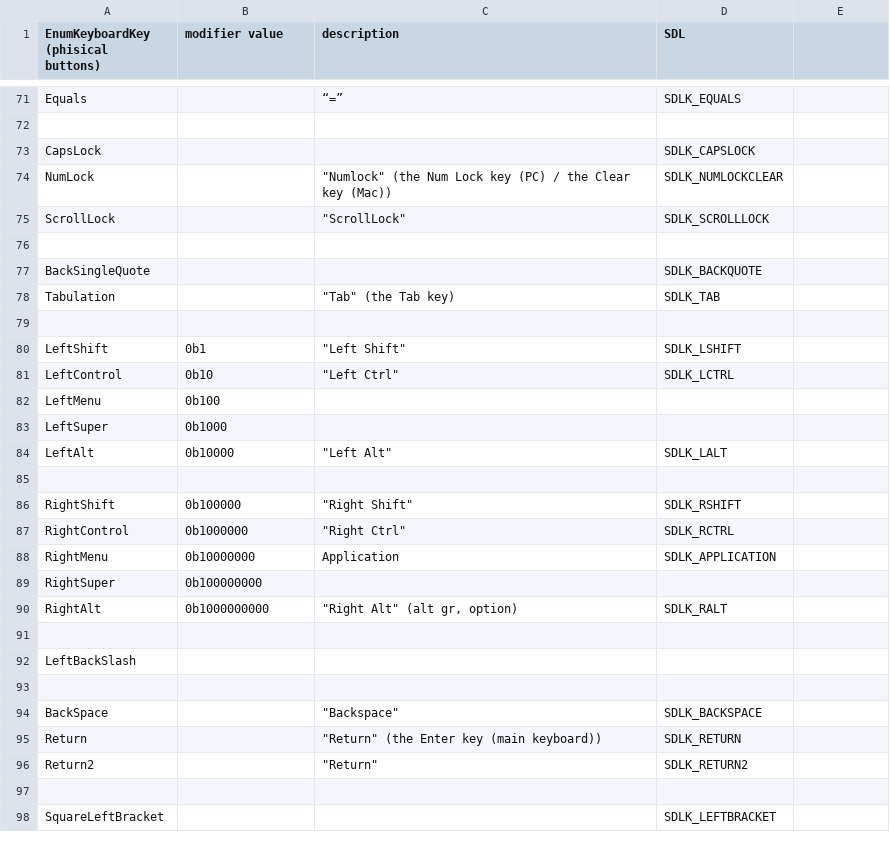
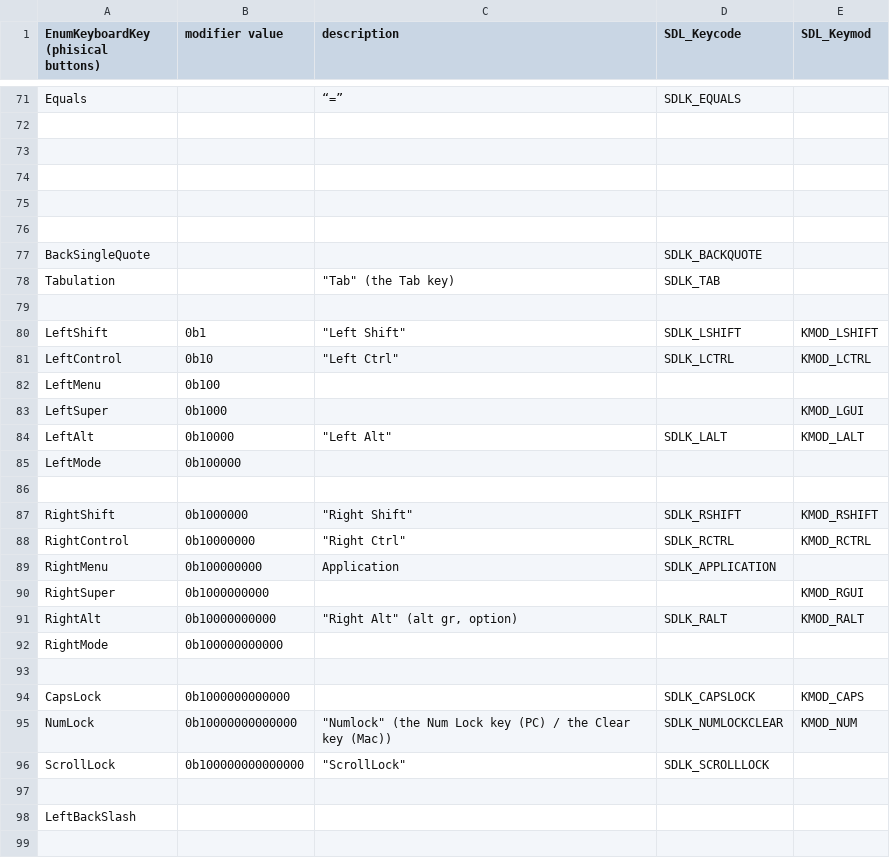
Before and after one commit to AnimusPEXUS/dtk, a CSV file: source/dtk/types/KeyboardSourcesGenerator/KeyInfo.csv, drawn as a sheet; only a part is shown, gaps mark what is left out; the shorter side is filled out with more unchanged rows; addresses are those after the commit; the diff names each change by its address in the sheet, - before the commit and + after, or states it on an @@ line.

```diff
--- a/source/dtk/types/KeyboardSourcesGenerator/KeyInfo.csv
+++ b/source/dtk/types/KeyboardSourcesGenerator/KeyInfo.csv
-D1: SDL
+D1: SDL_Keycode
-E1: (empty)
+E1: SDL_Keymod
-row 73: CapsLock |  |  | SDLK_CAPSLOCK
+row 73: (empty)
-row 74: NumLock |  | "Numlock" (the Num Lock key (PC) / the Clear key (Mac)) | SDLK_NUMLOCKCLEAR
+row 74: (empty)
-row 75: ScrollLock |  | "ScrollLock" | SDLK_SCROLLLOCK
+row 75: (empty)
-E80 (SDL_Keymod): (empty)
+E80 (SDL_Keymod): KMOD_LSHIFT
-E81 (SDL_Keymod): (empty)
+E81 (SDL_Keymod): KMOD_LCTRL
-E83 (SDL_Keymod): (empty)
+E83 (SDL_Keymod): KMOD_LGUI
-E84 (SDL_Keymod): (empty)
+E84 (SDL_Keymod): KMOD_LALT
+row 85: LeftMode | 0b100000
-B87 (modifier value): 0b100000
+B87 (modifier value): 0b1000000
-E87 (SDL_Keymod): (empty)
+E87 (SDL_Keymod): KMOD_RSHIFT
-B88 (modifier value): 0b1000000
+B88 (modifier value): 0b10000000
-E88 (SDL_Keymod): (empty)
+E88 (SDL_Keymod): KMOD_RCTRL
-B89 (modifier value): 0b10000000
+B89 (modifier value): 0b100000000
-B90 (modifier value): 0b100000000
+B90 (modifier value): 0b1000000000
-E90 (SDL_Keymod): (empty)
+E90 (SDL_Keymod): KMOD_RGUI
-B91 (modifier value): 0b1000000000
+B91 (modifier value): 0b10000000000
-E91 (SDL_Keymod): (empty)
+E91 (SDL_Keymod): KMOD_RALT
+row 92: RightMode | 0b100000000000
+row 93: (empty)
+row 94: CapsLock | 0b1000000000000 |  | SDLK_CAPSLOCK | KMOD_CAPS
+row 95: NumLock | 0b10000000000000 | "Numlock" (the Num Lock key (PC) / the Clear key (Mac)) | SDLK_NUMLOCKCLEAR | KMOD_NUM
+row 96: ScrollLock | 0b100000000000000 | "ScrollLock" | SDLK_SCROLLLOCK
```
Also changed, not shown: 7 other files.
